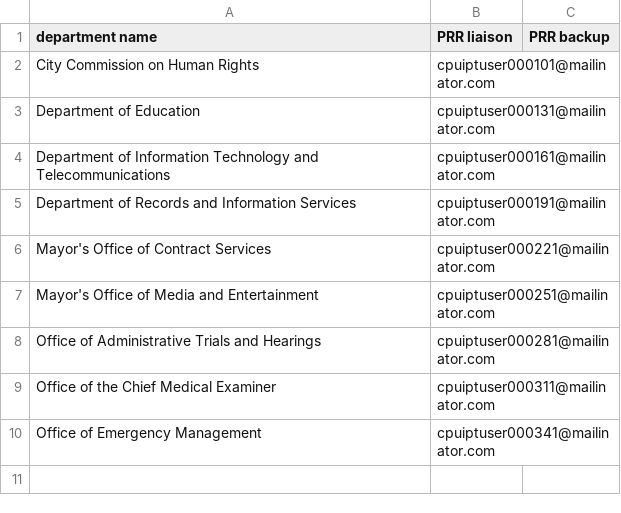
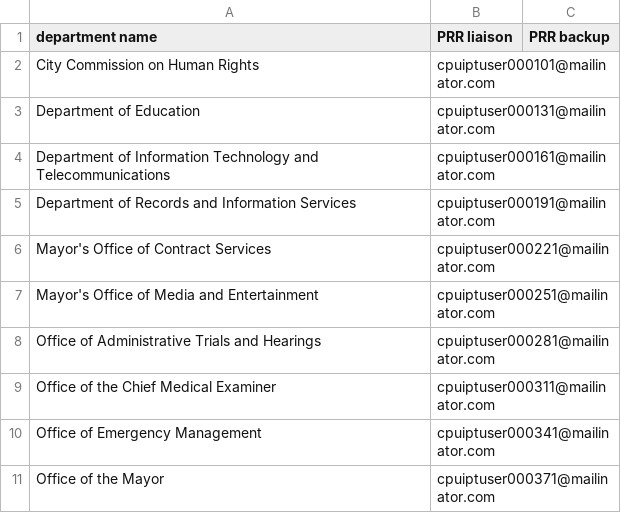
Before and after one commit to codeforamerica/recordtrac, a CSV file: users/liaisons_pt.csv, drawn as a sheet; the diff names each change by its address in the sheet, - before the commit and + after, or states it on an @@ line.

```diff
--- a/users/liaisons_pt.csv
+++ b/users/liaisons_pt.csv
+row 11: Office of the Mayor | cpuiptuser000371@mailinator.com
```
Also changed, not shown: users/staff_pt.csv, 1 other file.
